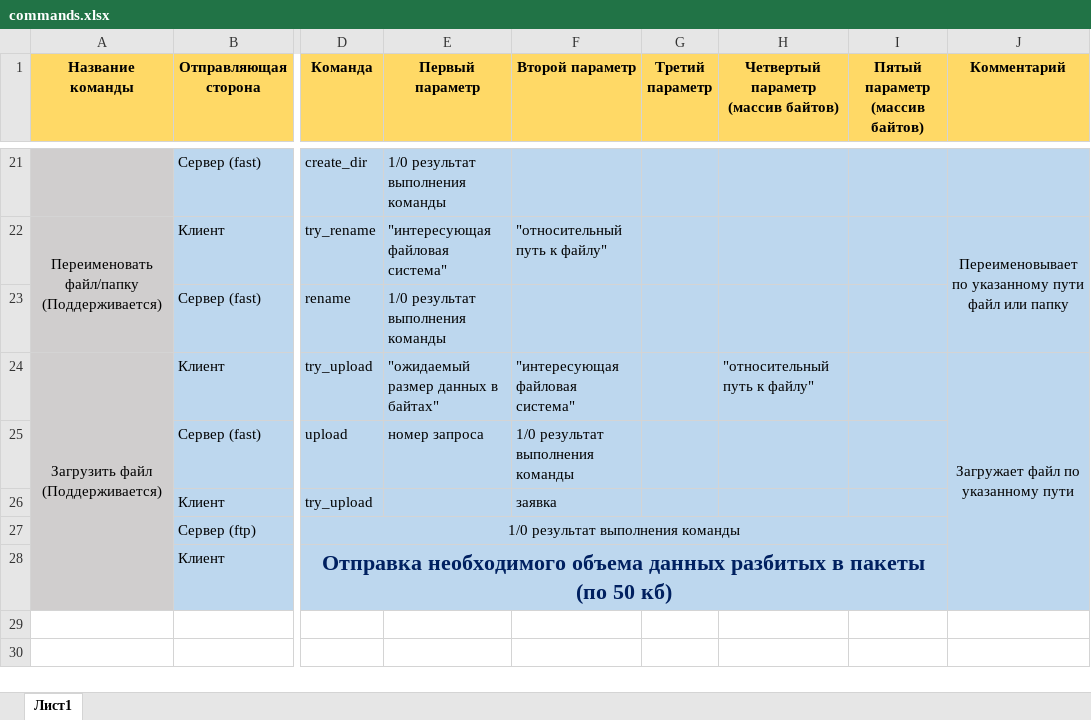
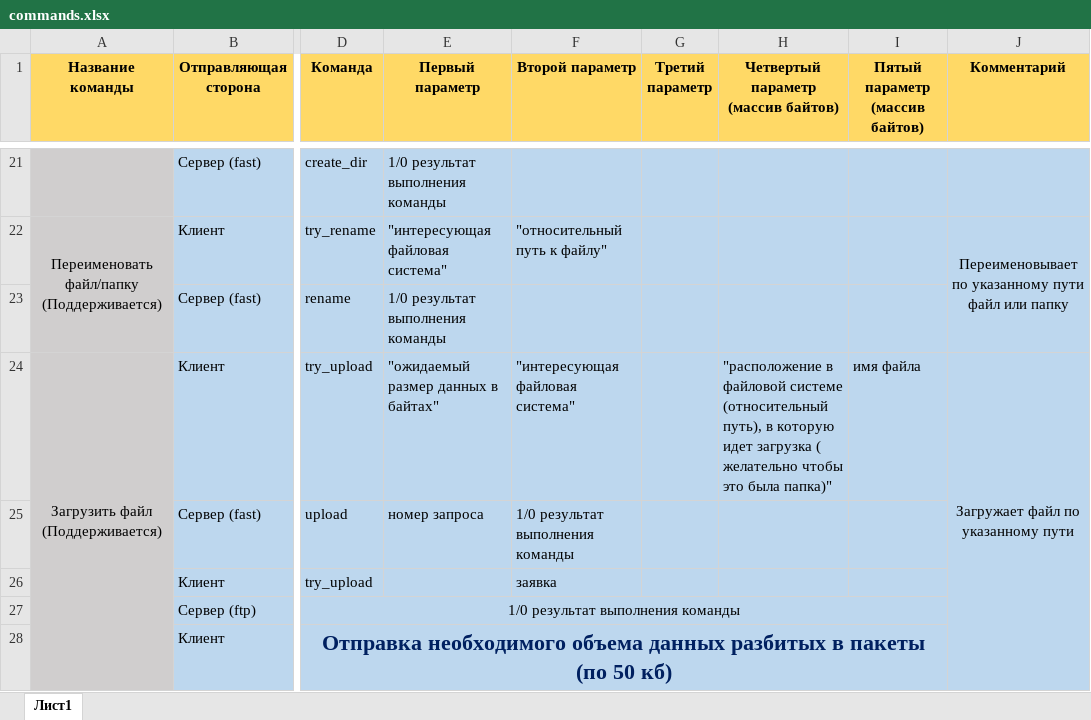
Before and after one commit to glebmillenium/contact_center, an Excel workbook: commands.xlsx, sheet Лист1, drawn as a sheet; only a part is shown, gaps mark what is left out; values as stored, in another font and other column widths than the file's, no borders; the diff names each change by its address in the sheet, - before the commit and + after, or states it on an @@ line.

Commit message:
Добавлена функциональность отправки файла от клиента серверу

```diff
--- a/commands.xlsx (sheet Лист1)
+++ b/commands.xlsx (sheet Лист1)
-H24: "относительный путь к файлу"
+H24: "расположение в файловой системе (относительный путь), в которую идет загрузка ( желательно чтобы это была папка)"
-I24 (Пятый параметр (массив байтов)): (empty)
+I24 (Пятый параметр (массив байтов)): имя файла
```
Also changed, not shown: 40 other files.
